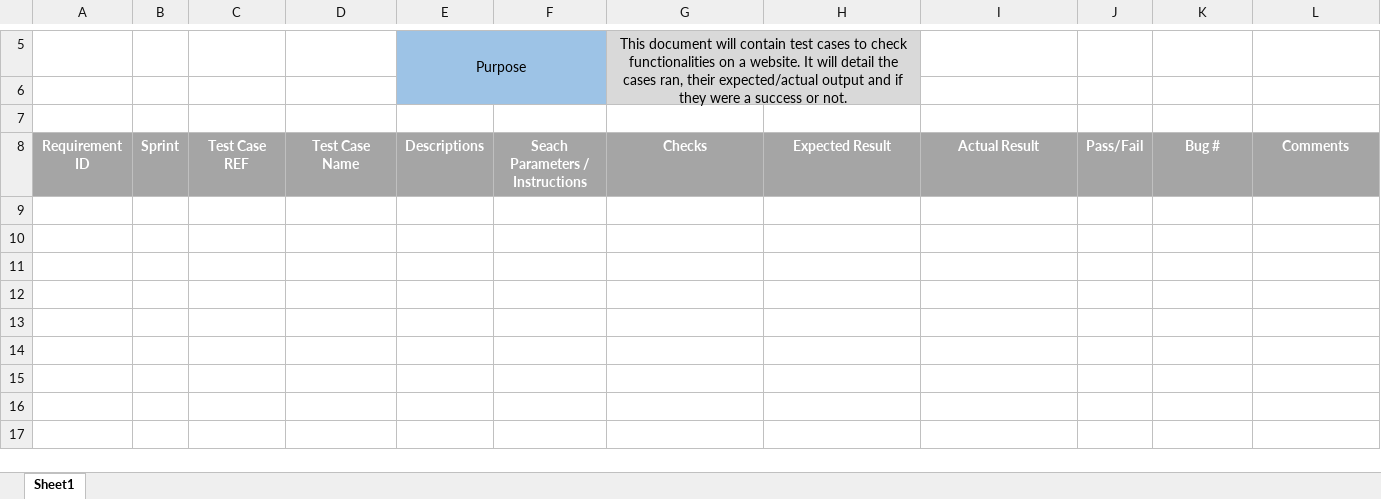
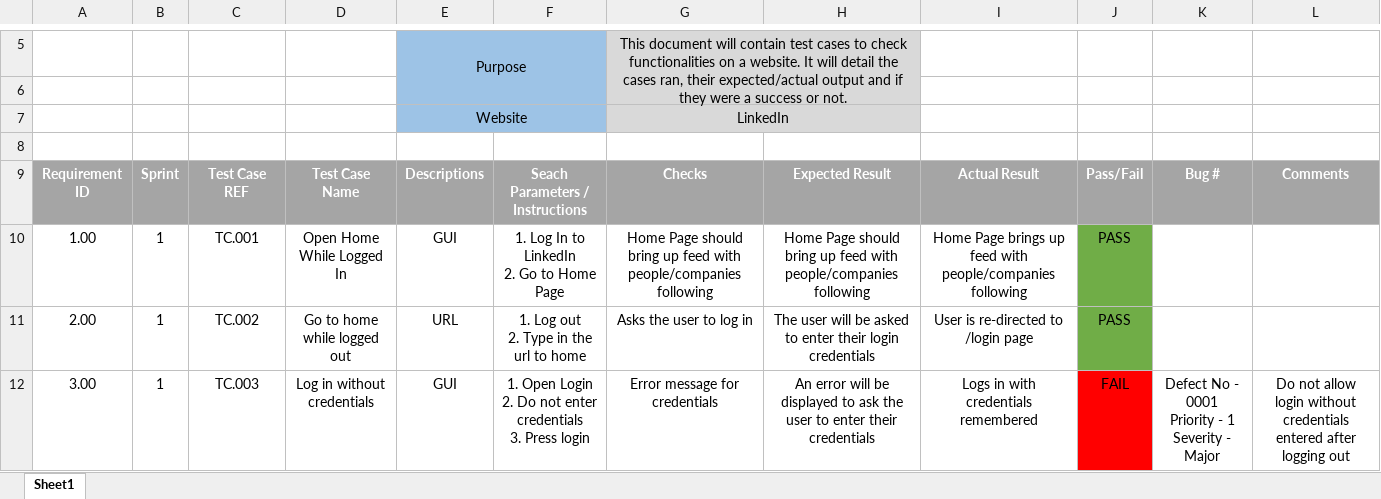
Before and after one commit to DillonWard/Software-Testing-Project, an Excel workbook: Software Testing Project - 2017 - Dillon Ward.xlsx, sheet Sheet1, drawn as a sheet; only a part is shown, gaps mark what is left out; values as stored, in another font and other column widths than the file's, no borders; ↵ is a line break in a cell; the diff covers the shown part only; the diff names each change by its address in the sheet, - before the commit and + after, or states it on an @@ line.

```diff
--- a/Software Testing Project - 2017 - Dillon Ward.xlsx (sheet Sheet1)
+++ b/Software Testing Project - 2017 - Dillon Ward.xlsx (sheet Sheet1)
+row 7:  |  |  |  | Website |  | LinkedIn
+row 10: 1.00 | 1 | TC.001 | Open Home While Logged In | GUI | 1. Log In to LinkedIn ↵ 2. Go to Home Page | Home Page should bring up feed with people/companies following | Home Page should bring up feed with people/companies following | Home Page brings up feed with people/companies following | PASS
+row 11: 2.00 | 1 | TC.002 | Go to home while logged out | URL | 1. Log out ↵ 2. Type in the url to home | Asks the user to log in | The user will be asked to enter their login credentials | User is re-directed to /login page | PASS
+row 12: 3.00 | 1 | TC.003 | Log in without credentials | GUI | 1. Open Login ↵ 2. Do not enter credentials ↵ 3. Press login | Error message for credentials | An error will be displayed to ask the user to enter their credentials | Logs in with credentials remembered | FAIL | Defect No - 0001 ↵ Priority - 1 ↵ Severity - Major | Do not allow login without credentials entered after logging out
```
Also changed, not shown: 16 added rows elsewhere in this sheet.
